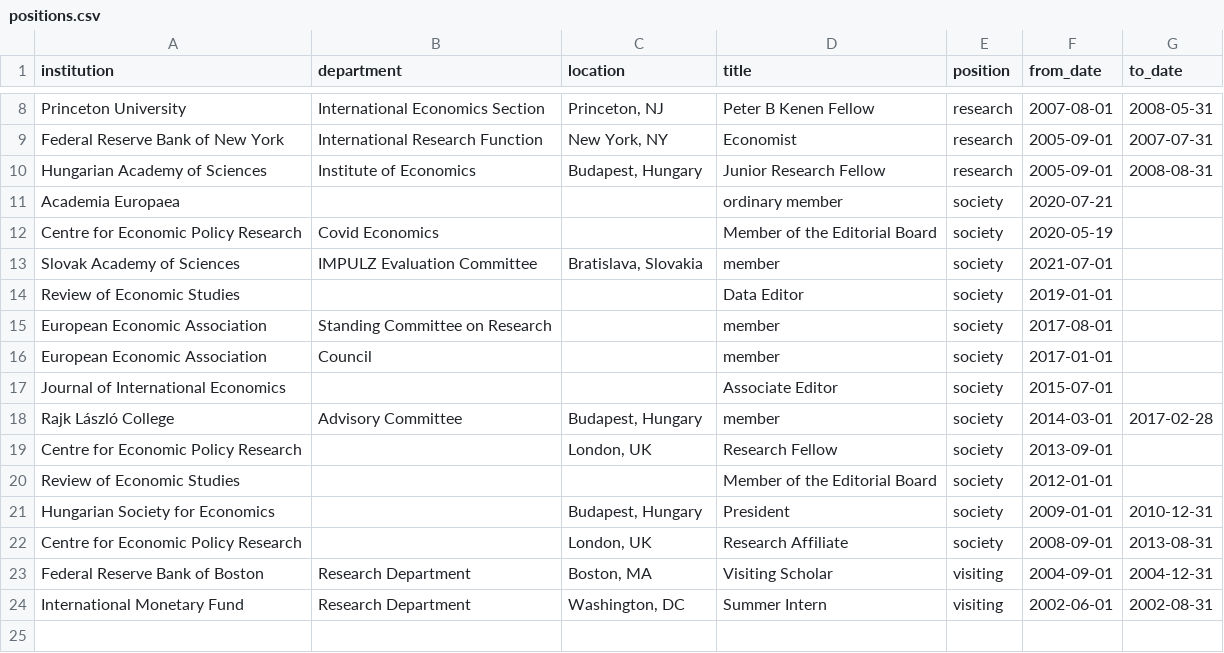
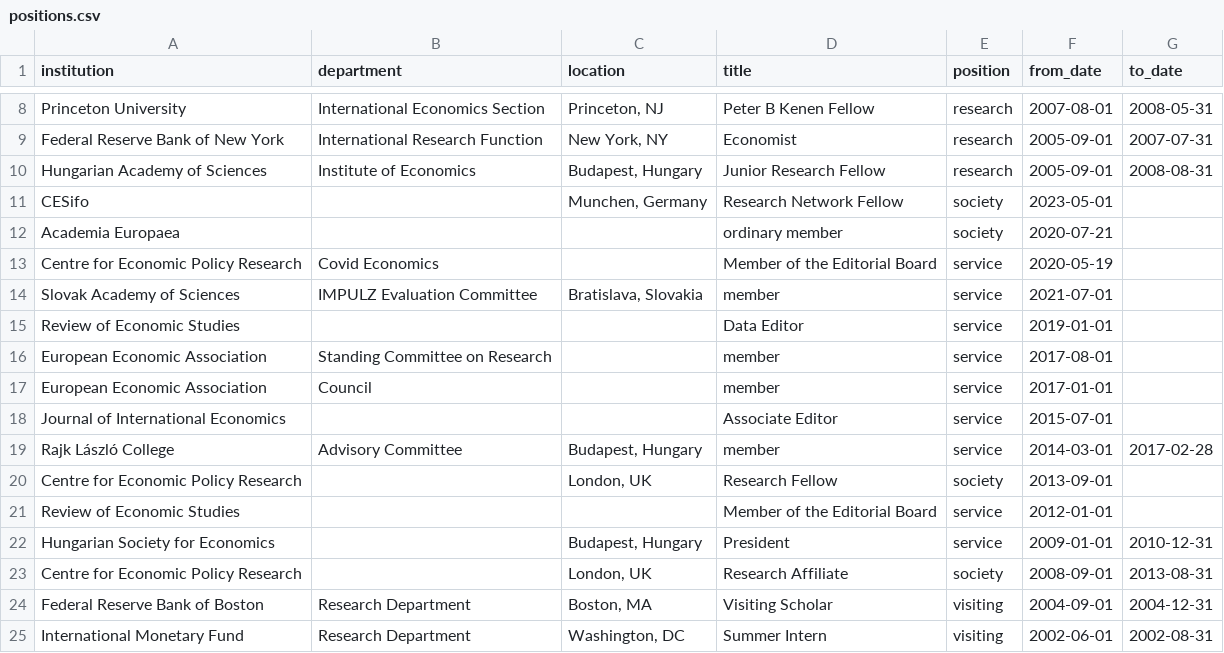
Before and after one commit to korenmiklos/koren.mk, a CSV file: content/positions.csv, drawn as a sheet; only a part is shown, gaps mark what is left out.

```diff
--- a/content/positions.csv
+++ b/content/positions.csv
@@ -10,13 +10,14 @@ Federal Reserve Bank of New York,International Research Function,"New York, NY",
 Hungarian Academy of Sciences,Institute of Economics,"Budapest, Hungary",Junior Research Fellow,research,2005-09-01,2008-08-31
+CESifo,,"Munchen, Germany",Research Network Fellow,society,2023-05-01,
 Academia Europaea,,,ordinary member,society,2020-07-21,
-Centre for Economic Policy Research,Covid Economics,,Member of the Editorial Board,society,2020-05-19,
-Slovak Academy of Sciences,IMPULZ Evaluation Committee,"Bratislava, Slovakia",member,society,2021-07-01,
-Review of Economic Studies,,,Data Editor,society,2019-01-01,
-European Economic Association,Standing Committee on Research,,member,society,2017-08-01,
-European Economic Association,Council,,member,society,2017-01-01,
-Journal of International Economics,,,Associate Editor,society,2015-07-01,
-Rajk László College,Advisory Committee,"Budapest, Hungary",member,society,2014-03-01,2017-02-28
+Centre for Economic Policy Research,Covid Economics,,Member of the Editorial Board,service,2020-05-19,
+Slovak Academy of Sciences,IMPULZ Evaluation Committee,"Bratislava, Slovakia",member,service,2021-07-01,
+Review of Economic Studies,,,Data Editor,service,2019-01-01,
+European Economic Association,Standing Committee on Research,,member,service,2017-08-01,
+European Economic Association,Council,,member,service,2017-01-01,
+Journal of International Economics,,,Associate Editor,service,2015-07-01,
+Rajk László College,Advisory Committee,"Budapest, Hungary",member,service,2014-03-01,2017-02-28
 Centre for Economic Policy Research,,"London, UK",Research Fellow,society,2013-09-01,
-Review of Economic Studies,,,Member of the Editorial Board,society,2012-01-01,
-Hungarian Society for Economics,,"Budapest, Hungary",President,society,2009-01-01,2010-12-31
+Review of Economic Studies,,,Member of the Editorial Board,service,2012-01-01,
+Hungarian Society for Economics,,"Budapest, Hungary",President,service,2009-01-01,2010-12-31
 Centre for Economic Policy Research,,"London, UK",Research Affiliate,society,2008-09-01,2013-08-31
```
Also changed, not shown: 3 other files.
